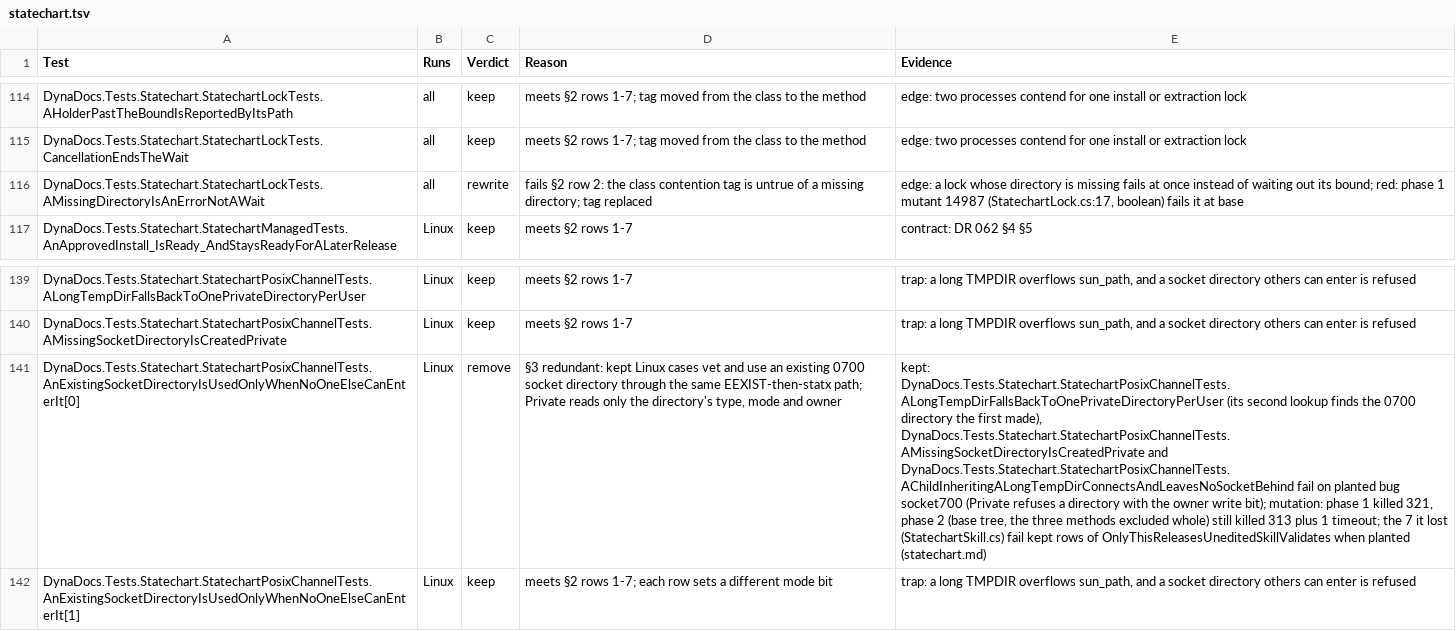
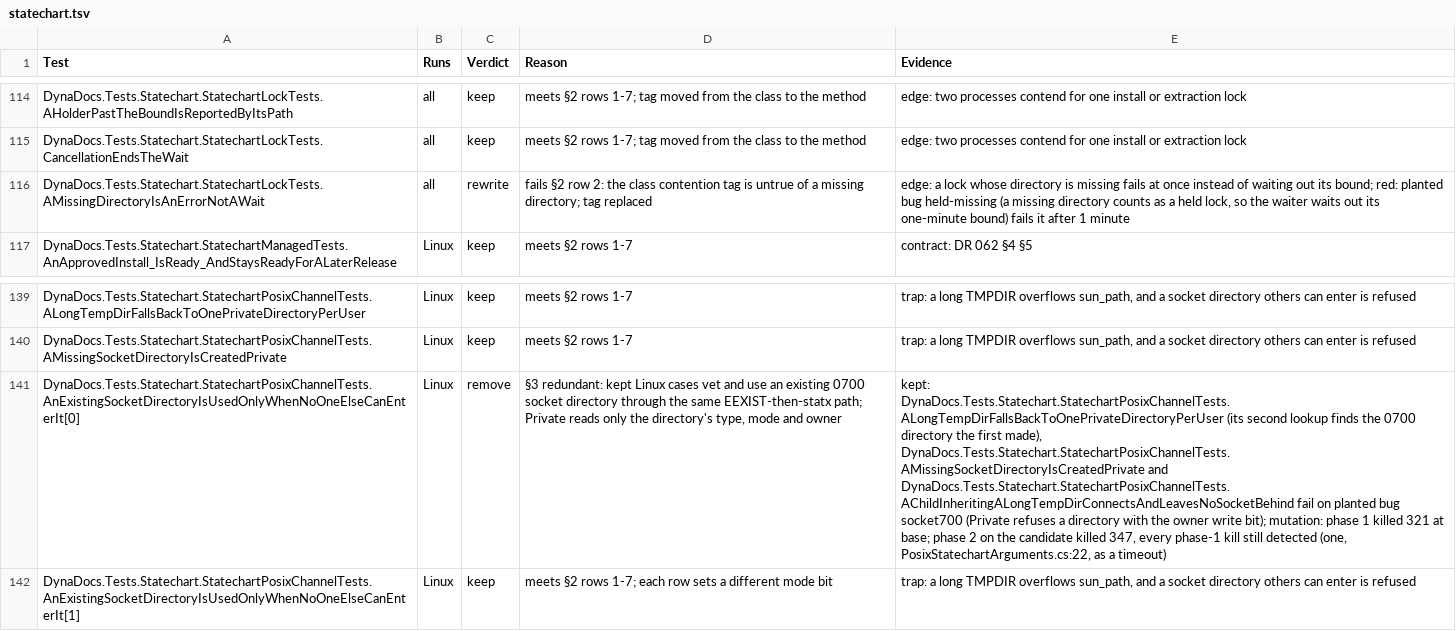
Before and after one commit to BalazsOrg/dydo, a TSV file: dydo/project/reviews/dyd-1520-test-audit/statechart.tsv, drawn as a sheet; only a part is shown, gaps mark what is left out; the diff covers the shown part only; the diff names each change by its address in the sheet, - before the commit and + after, or states it on an @@ line.

```diff
--- a/dydo/project/reviews/dyd-1520-test-audit/statechart.tsv
+++ b/dydo/project/reviews/dyd-1520-test-audit/statechart.tsv
-E116 (Evidence): …bound; red: phase 1 mutant 14987 (StatechartLock.cs:17, boolean) fails it at base
+E116 (Evidence): …bound; red: planted bug held-missing (a missing directory counts as a held lock, so the waiter waits out its one-minute bound) fails it after 1 minute
-E141 (Evidence): …1 killed 321, phase 2 (base tree, the three methods excluded whole) still killed 313 plus 1 timeout; the 7 it lost (StatechartSkill.cs) fail kept rows of OnlyThisReleasesUneditedSkillValidates when planted (statechart.md)
+E141 (Evidence): …1 killed 321 at base; phase 2 on the candidate killed 347, every phase-1 kill still detected (one, PosixStatechartArguments.cs:22, as a timeout)
```
Also changed, not shown: 26 edited cells elsewhere in this file, 4 other files.
